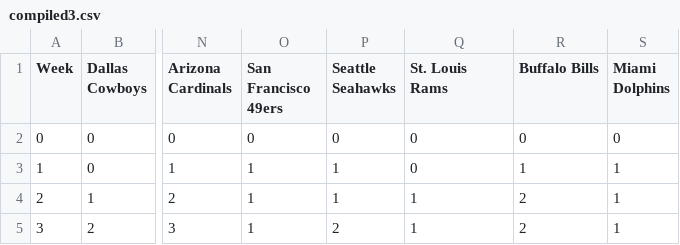
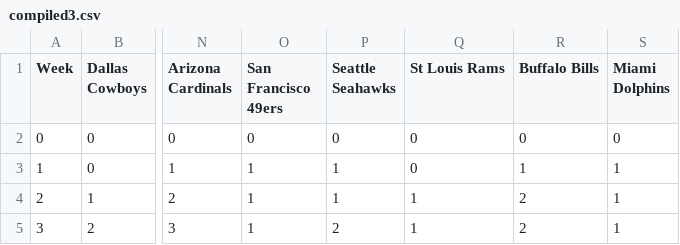
Before and after one commit to LucienLauryn/LucienLauryn.github.io, a CSV file: compiled3.csv, drawn as a sheet; only a part is shown, gaps mark what is left out; the diff names each change by its address in the sheet, - before the commit and + after, or states it on an @@ line.

```diff
--- a/compiled3.csv
+++ b/compiled3.csv
-Q1: St. Louis Rams
+Q1: St Louis Rams
```
Also changed, not shown: 2 other files.
